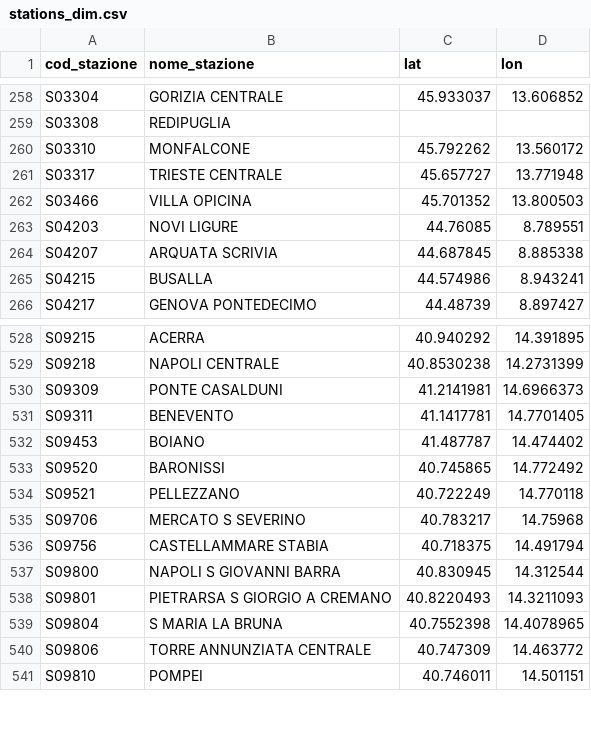
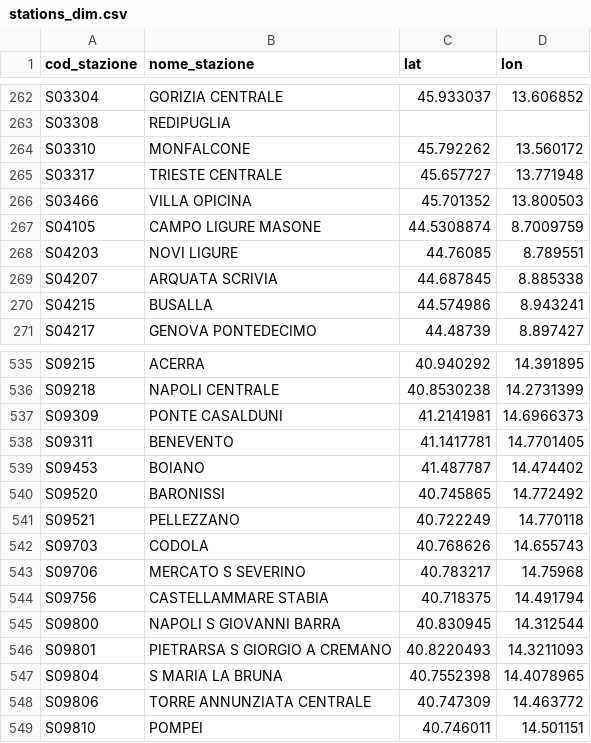
Before and after one commit to DrElegantia/trainstats-dashboard, a CSV file: data/gold/stations_dim.csv, drawn as a sheet; only a part is shown, gaps mark what is left out; the diff covers the shown part only.

```diff
--- a/data/gold/stations_dim.csv
+++ b/data/gold/stations_dim.csv
@@ -262,2 +266,3 @@ S03317,TRIESTE CENTRALE,45.657727,13.771948
 S03466,VILLA OPICINA,45.701352,13.800503
+S04105,CAMPO LIGURE MASONE,44.5308874,8.7009759
 S04203,NOVI LIGURE,44.76085,8.789551
@@ -534,2 +541,3 @@ S09520,BARONISSI,40.745865,14.772492
 S09521,PELLEZZANO,40.722249,14.770118
+S09703,CODOLA,40.768626,14.655743
 S09706,MERCATO S SEVERINO,40.783217,14.75968
```
Also changed, not shown: 6 added rows elsewhere in this file, data/gold/copertura_categoria.csv, 16 other files.
